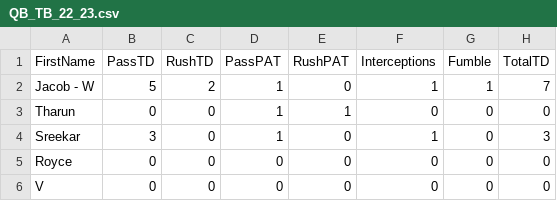
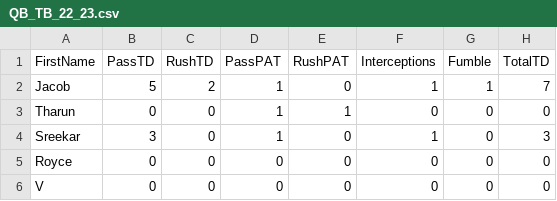
Before and after one commit to jgeorg24/SMFFL_STATISTICS, a CSV file: 2022-2023 Season/ThanksgivingBowl_2022_2023/QB_TB_22_23.csv, drawn as a sheet; only a part is shown; the diff names each change by its address in the sheet, - before the commit and + after, or states it on an @@ line.

Commit message:
Update QB_TB_22_23.csv

```diff
--- a/2022-2023 Season/ThanksgivingBowl_2022_2023/QB_TB_22_23.csv
+++ b/2022-2023 Season/ThanksgivingBowl_2022_2023/QB_TB_22_23.csv
-A2 (FirstName): Jacob - W
+A2 (FirstName): Jacob
```
